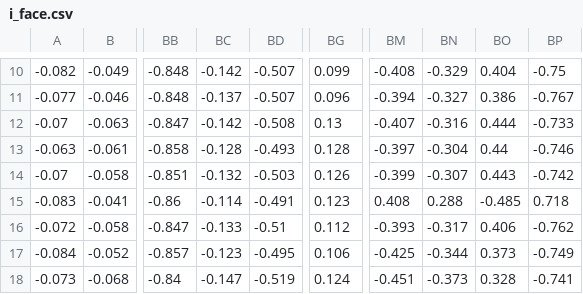
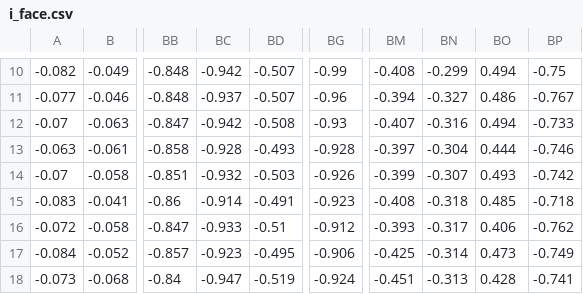
Before and after one commit to jphacks/B_2101, a CSV file: src/static/pose/i_face.csv, drawn as a sheet; only a part is shown, gaps mark what is left out; the diff covers the shown part only; the diff names each change by its address in the sheet, - before the commit and + after, or states it on an @@ line.

```diff
--- a/src/static/pose/i_face.csv
+++ b/src/static/pose/i_face.csv
-BC10: -0.142
+BC10: -0.942
-BG10: 0.099
+BG10: -0.99
-BN10: -0.329
+BN10: -0.299
-BO10: 0.404
+BO10: 0.494
-BC11: -0.137
+BC11: -0.937
-BG11: 0.096
+BG11: -0.96
-BO11: 0.386
+BO11: 0.486
-BC12: -0.142
+BC12: -0.942
-BG12: 0.13
+BG12: -0.93
-BO12: 0.444
+BO12: 0.494
-BC13: -0.128
+BC13: -0.928
-BG13: 0.128
+BG13: -0.928
-BO13: 0.44
+BO13: 0.444
-BC14: -0.132
+BC14: -0.932
-BG14: 0.126
+BG14: -0.926
-BO14: 0.443
+BO14: 0.493
-BC15: -0.114
+BC15: -0.914
-BG15: 0.123
+BG15: -0.923
-BM15: 0.408
+BM15: -0.408
-BN15: 0.288
+BN15: -0.318
-BO15: -0.485
+BO15: 0.485
-BP15: 0.718
+BP15: -0.718
-BC16: -0.133
+BC16: -0.933
-BG16: 0.112
+BG16: -0.912
-BC17: -0.123
+BC17: -0.923
-BG17: 0.106
+BG17: -0.906
-BN17: -0.344
+BN17: -0.314
-BO17: 0.373
+BO17: 0.473
-BC18: -0.147
+BC18: -0.947
-BG18: 0.124
+BG18: -0.924
-BN18: -0.373
+BN18: -0.313
-BO18: 0.328
+BO18: 0.428
```
Also changed, not shown: 60 edited cells elsewhere in this file.
